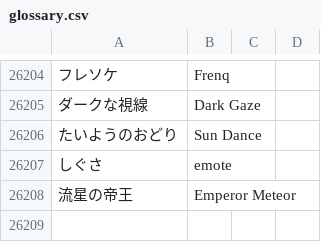
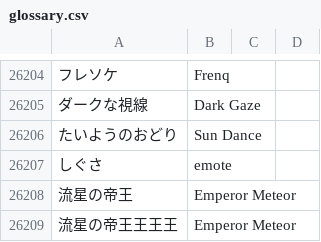
Before and after one commit to xshobux/dqx_custom_translations, a CSV file: csv/glossary.csv, drawn as a sheet; only a part is shown, gaps mark what is left out; the diff names each change by its address in the sheet, - before the commit and + after, or states it on an @@ line.

```diff
--- a/csv/glossary.csv
+++ b/csv/glossary.csv
+row 26209: 流星の帝王王王王 | Emperor Meteor
```
Also changed, not shown: 1 other file.
